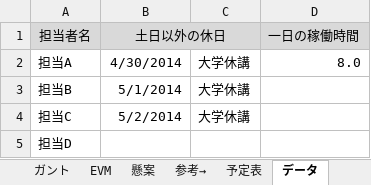
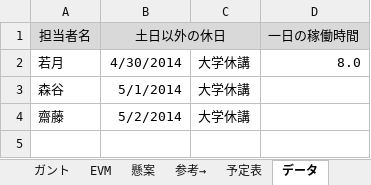
Before and after one commit to shimoda-a/pmpractice, an Excel workbook: yabuki-a/PM演習矢吹a/EVM.xlsx, sheet データ, drawn as a sheet; values as stored, in another font and other column widths than the file's, no borders; conditional formats not drawn; the diff names each change by its address in the sheet, - before the commit and + after, or states it on an @@ line.

```diff
--- a/yabuki-a/PM演習矢吹a/EVM.xlsx (sheet データ)
+++ b/yabuki-a/PM演習矢吹a/EVM.xlsx (sheet データ)
-A2 (担当者名): 担当A
+A2 (担当者名): 若月
-A3 (担当者名): 担当B
+A3 (担当者名): 森谷
-A4 (担当者名): 担当C
+A4 (担当者名): 齋藤
-row 5: 担当D
```
Also changed, not shown: sheet ガント, sheet EVM, hidden cells, charts or pictures.
